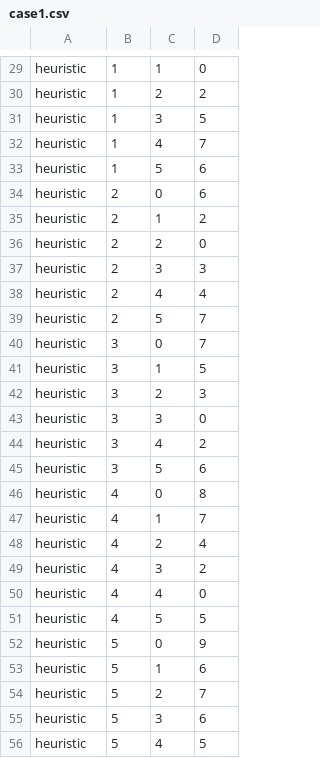
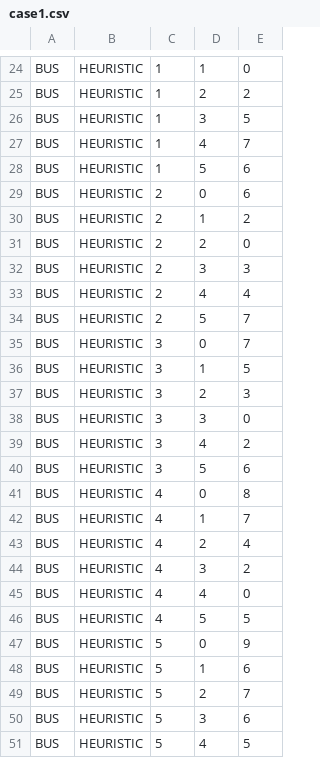
Before and after one commit to omkarhattikal11/daa-project-, a CSV file: aditya/case1.csv, drawn as a sheet; only a part is shown, gaps mark what is left out; addresses are those after the commit; the diff covers the shown part only; the diff names each change by its address in the sheet, - before the commit and + after, or states it on an @@ line.

```diff
--- a/aditya/case1.csv
+++ b/aditya/case1.csv
+column A, rows 24-51: all BUS
-B24:B51: heuristic
+B24:B51: HEURISTIC
```
Also changed, not shown: 1 added row, 6 removed rows and 21 edited cells elsewhere in this file.
